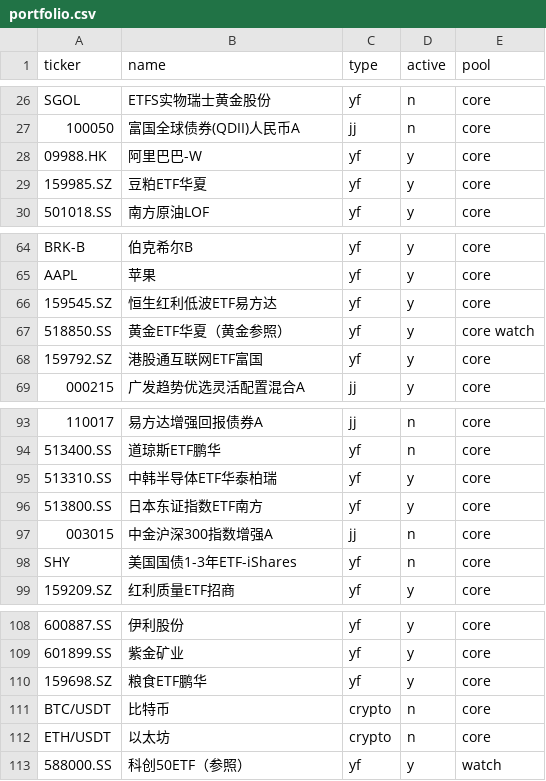
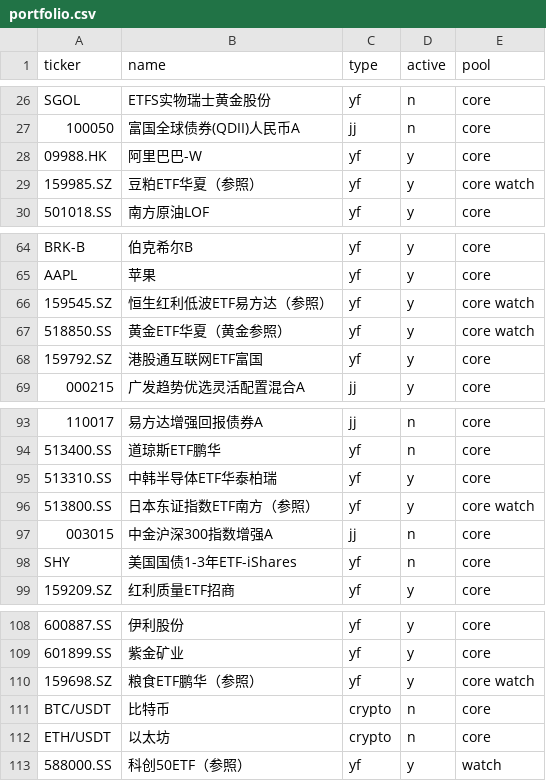
Before and after one commit to Johonzheng/mechanical-asset-monitor, a CSV file: portfolio.csv, drawn as a sheet; only a part is shown, gaps mark what is left out; the diff covers the shown part only; the diff names each change by its address in the sheet, - before the commit and + after, or states it on an @@ line.

```diff
--- a/portfolio.csv
+++ b/portfolio.csv
-B29 (name): 豆粕ETF华夏
+B29 (name): 豆粕ETF华夏（参照）
-E29 (pool): core
+E29 (pool): core watch
-B66 (name): 恒生红利低波ETF易方达
+B66 (name): 恒生红利低波ETF易方达（参照）
-E66 (pool): core
+E66 (pool): core watch
-B96 (name): 日本东证指数ETF南方
+B96 (name): 日本东证指数ETF南方（参照）
-E96 (pool): core
+E96 (pool): core watch
-B110 (name): 粮食ETF鹏华
+B110 (name): 粮食ETF鹏华（参照）
-E110 (pool): core
+E110 (pool): core watch
```
Also changed, not shown: 4 added rows and 11 edited cells elsewhere in this file.
